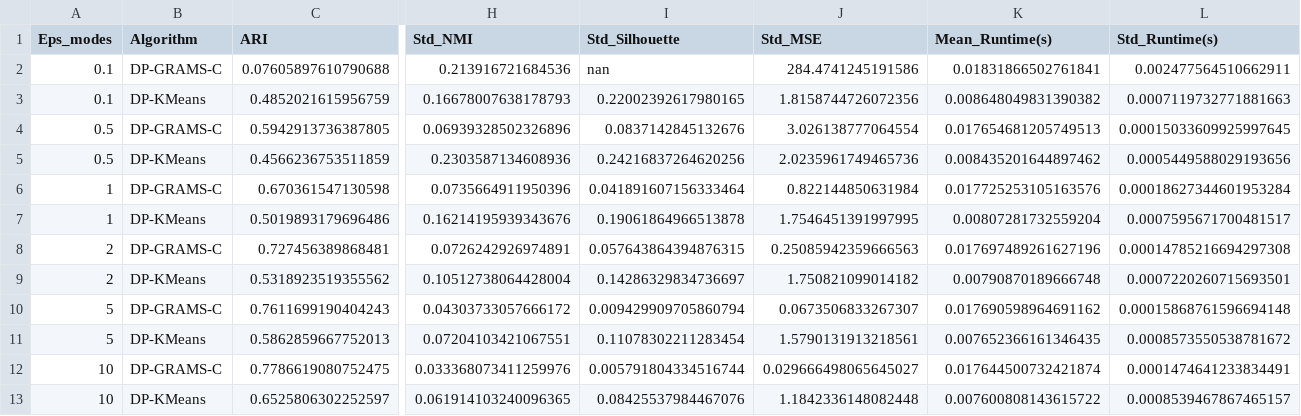
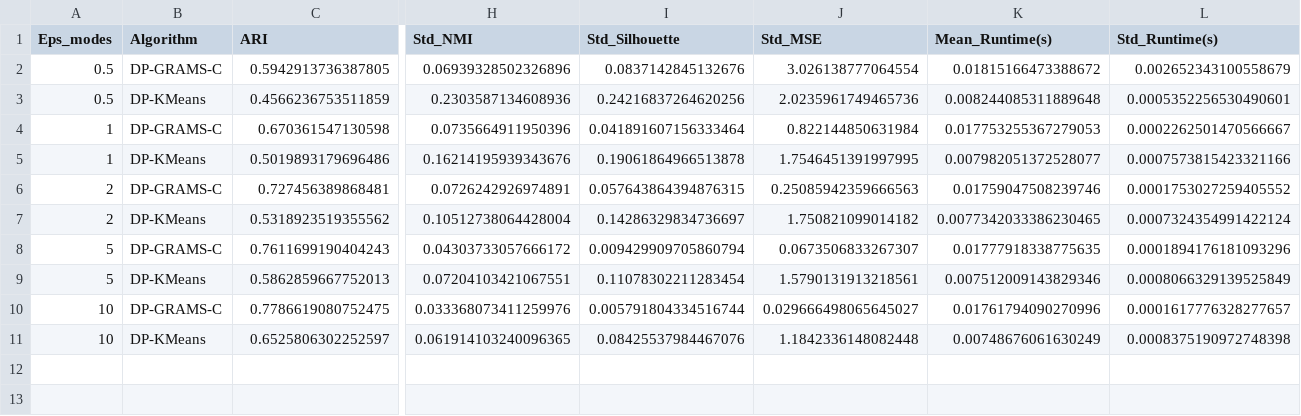
Before and after one commit to ArkaB-DS/DP-GRAMS, a CSV file: results/iris_centroid_comparison/privacy_utility_metrics.csv, drawn as a sheet; only a part is shown, gaps mark what is left out; removed rows and columns are numbered as before the commit, all else as after; rows hold the shown columns only; the diff names each change by its address in the sheet, - before the commit and + after, or states it on an @@ line.

```diff
--- a/results/iris_centroid_comparison/privacy_utility_metrics.csv
+++ b/results/iris_centroid_comparison/privacy_utility_metrics.csv
-row 2: 0.1 | DP-GRAMS-C | 0.07605897610790688 | 0.213916721684536 | nan | 284.4741245191586 | 0.01831866502761841 | 0.002477564510662911
-row 3: 0.1 | DP-KMeans | 0.4852021615956759 | 0.16678007638178793 | 0.22002392617980165 | 1.8158744726072356 | 0.008648049831390382 | 0.0007119732771881663
-K2 (Mean_Runtime(s)): 0.017654681205749513
+K2 (Mean_Runtime(s)): 0.01815166473388672
-L2 (Std_Runtime(s)): 0.00015033609925997645
+L2 (Std_Runtime(s)): 0.002652343100558679
-K3 (Mean_Runtime(s)): 0.008435201644897462
+K3 (Mean_Runtime(s)): 0.008244085311889648
-L3 (Std_Runtime(s)): 0.0005449588029193656
+L3 (Std_Runtime(s)): 0.0005352256530490601
-K4 (Mean_Runtime(s)): 0.017725253105163576
+K4 (Mean_Runtime(s)): 0.017753255367279053
-L4 (Std_Runtime(s)): 0.00018627344601953284
+L4 (Std_Runtime(s)): 0.0002262501470566667
-K5 (Mean_Runtime(s)): 0.00807281732559204
+K5 (Mean_Runtime(s)): 0.007982051372528077
-L5 (Std_Runtime(s)): 0.0007595671700481517
+L5 (Std_Runtime(s)): 0.0007573815423321166
-K6 (Mean_Runtime(s)): 0.017697489261627196
+K6 (Mean_Runtime(s)): 0.01759047508239746
-L6 (Std_Runtime(s)): 0.00014785216694297308
+L6 (Std_Runtime(s)): 0.0001753027259405552
-K7 (Mean_Runtime(s)): 0.00790870189666748
+K7 (Mean_Runtime(s)): 0.0077342033386230465
-L7 (Std_Runtime(s)): 0.0007220260715693501
+L7 (Std_Runtime(s)): 0.0007324354991422124
-K8 (Mean_Runtime(s)): 0.017690598964691162
+K8 (Mean_Runtime(s)): 0.01777918338775635
-L8 (Std_Runtime(s)): 0.00015868761596694148
+L8 (Std_Runtime(s)): 0.0001894176181093296
-K9 (Mean_Runtime(s)): 0.007652366161346435
+K9 (Mean_Runtime(s)): 0.007512009143829346
-L9 (Std_Runtime(s)): 0.0008573550538781672
+L9 (Std_Runtime(s)): 0.0008066329139525849
-K10 (Mean_Runtime(s)): 0.017644500732421874
+K10 (Mean_Runtime(s)): 0.01761794090270996
-L10 (Std_Runtime(s)): 0.0001474641233834491
+L10 (Std_Runtime(s)): 0.0001617776328277657
-K11 (Mean_Runtime(s)): 0.007600808143615722
+K11 (Mean_Runtime(s)): 0.00748676061630249
-L11 (Std_Runtime(s)): 0.0008539467867465157
+L11 (Std_Runtime(s)): 0.0008375190972748398
```
Also changed, not shown: results/iris_centroid_comparison/clustering_metrics.csv, 8 other files.
